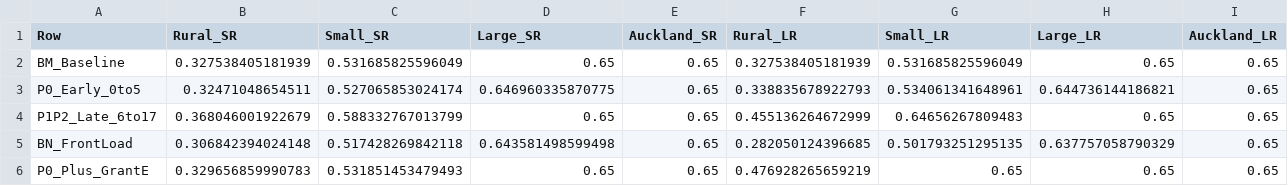
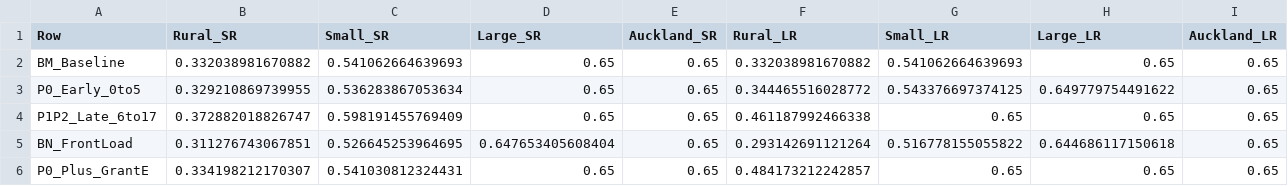
Before and after one commit to DOberhaus/IGWelfare, a CSV file: Output_NZ_4Region_Intergen/Table12A_LeeSeshadri_4Region_IGE.csv, drawn as a sheet.

```diff
--- a/Output_NZ_4Region_Intergen/Table12A_LeeSeshadri_4Region_IGE.csv
+++ b/Output_NZ_4Region_Intergen/Table12A_LeeSeshadri_4Region_IGE.csv
@@ -1,6 +1,6 @@
 Row,Rural_SR,Small_SR,Large_SR,Auckland_SR,Rural_LR,Small_LR,Large_LR,Auckland_LR
-BM_Baseline,0.327538405181939,0.531685825596049,0.65,0.65,0.327538405181939,0.531685825596049,0.65,0.65
-P0_Early_0to5,0.32471048654511,0.527065853024174,0.646960335870775,0.65,0.338835678922793,0.534061341648961,0.644736144186821,0.65
-P1P2_Late_6to17,0.368046001922679,0.588332767013799,0.65,0.65,0.455136264672999,0.64656267809483,0.65,0.65
-BN_FrontLoad,0.306842394024148,0.517428269842118,0.643581498599498,0.65,0.282050124396685,0.501793251295135,0.637757058790329,0.65
-P0_Plus_GrantE,0.329656859990783,0.531851453479493,0.65,0.65,0.476928265659219,0.65,0.65,0.65
+BM_Baseline,0.332038981670882,0.541062664639693,0.65,0.65,0.332038981670882,0.541062664639693,0.65,0.65
+P0_Early_0to5,0.329210869739955,0.536283867053634,0.65,0.65,0.344465516028772,0.543376697374125,0.649779754491622,0.65
+P1P2_Late_6to17,0.372882018826747,0.598191455769409,0.65,0.65,0.461187992466338,0.65,0.65,0.65
+BN_FrontLoad,0.311276743067851,0.526645253964695,0.647653405608404,0.65,0.293142691121264,0.516778155055822,0.644686117150618,0.65
+P0_Plus_GrantE,0.334198212170307,0.541030812324431,0.65,0.65,0.484173212242857,0.65,0.65,0.65
```
Also changed, not shown: Output_NZ_4Region_Intergen/Table14_FiscalLedger_6Gate_Decomp_Auckland.csv, Output_NZ_4Region_Intergen/Table14_FiscalLedger_6Gate_Decomp_Small.csv, 46 other files.
